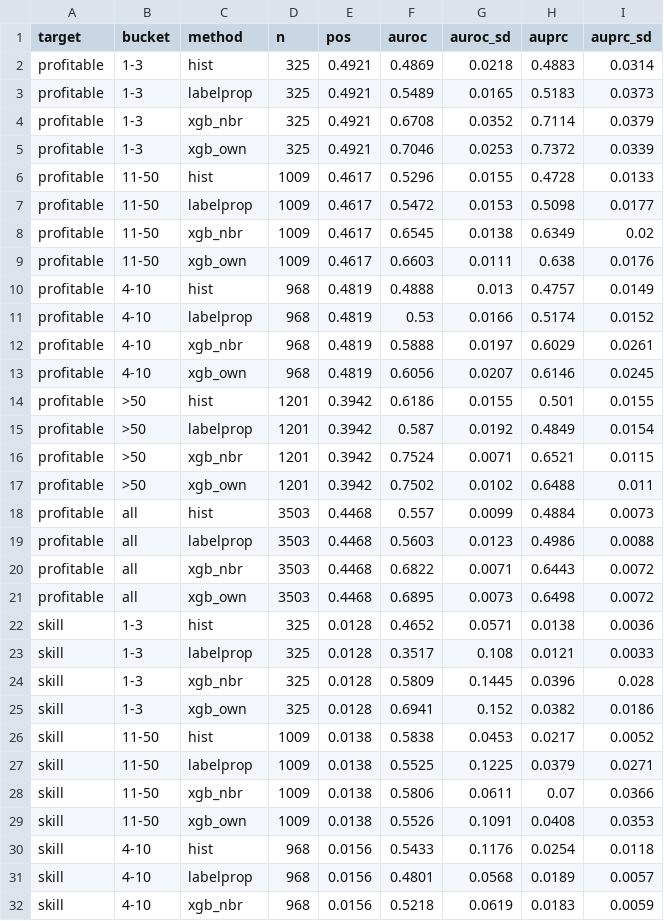
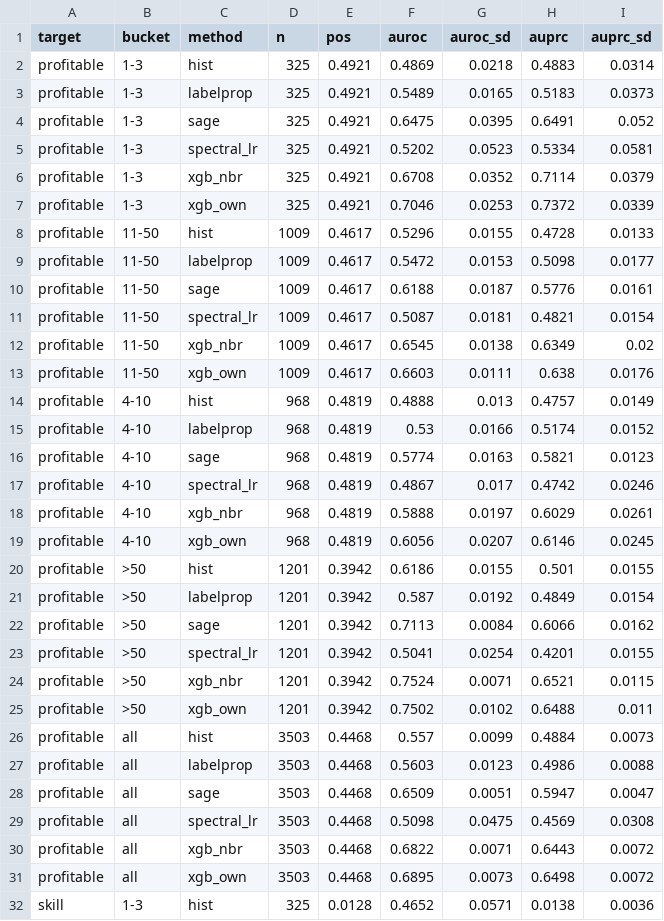
Before and after one commit to tam1kosha/Advanced-Machine-Learning-with-Graphs, a CSV file: outputs/tables/exp1_train_summary.csv, drawn as a sheet; only a part is shown; the shorter side is filled out with more unchanged rows; the diff covers the shown part only; the diff names each change by its address in the sheet, - before the commit and + after, or states it on an @@ line.

```diff
--- a/outputs/tables/exp1_train_summary.csv
+++ b/outputs/tables/exp1_train_summary.csv
+row 4: profitable | 1-3 | sage | 325 | 0.4921 | 0.6475 | 0.0395 | 0.6491 | 0.052
+row 5: profitable | 1-3 | spectral_lr | 325 | 0.4921 | 0.5202 | 0.0523 | 0.5334 | 0.0581
+row 10: profitable | 11-50 | sage | 1009 | 0.4617 | 0.6188 | 0.0187 | 0.5776 | 0.0161
+row 11: profitable | 11-50 | spectral_lr | 1009 | 0.4617 | 0.5087 | 0.0181 | 0.4821 | 0.0154
+row 16: profitable | 4-10 | sage | 968 | 0.4819 | 0.5774 | 0.0163 | 0.5821 | 0.0123
+row 17: profitable | 4-10 | spectral_lr | 968 | 0.4819 | 0.4867 | 0.017 | 0.4742 | 0.0246
+row 22: profitable | >50 | sage | 1201 | 0.3942 | 0.7113 | 0.0084 | 0.6066 | 0.0162
+row 23: profitable | >50 | spectral_lr | 1201 | 0.3942 | 0.5041 | 0.0254 | 0.4201 | 0.0155
+row 28: profitable | all | sage | 3503 | 0.4468 | 0.6509 | 0.0051 | 0.5947 | 0.0047
+row 29: profitable | all | spectral_lr | 3503 | 0.4468 | 0.5098 | 0.0475 | 0.4569 | 0.0308
```
Also changed, not shown: 10 added rows elsewhere in this file, 11 other files.
